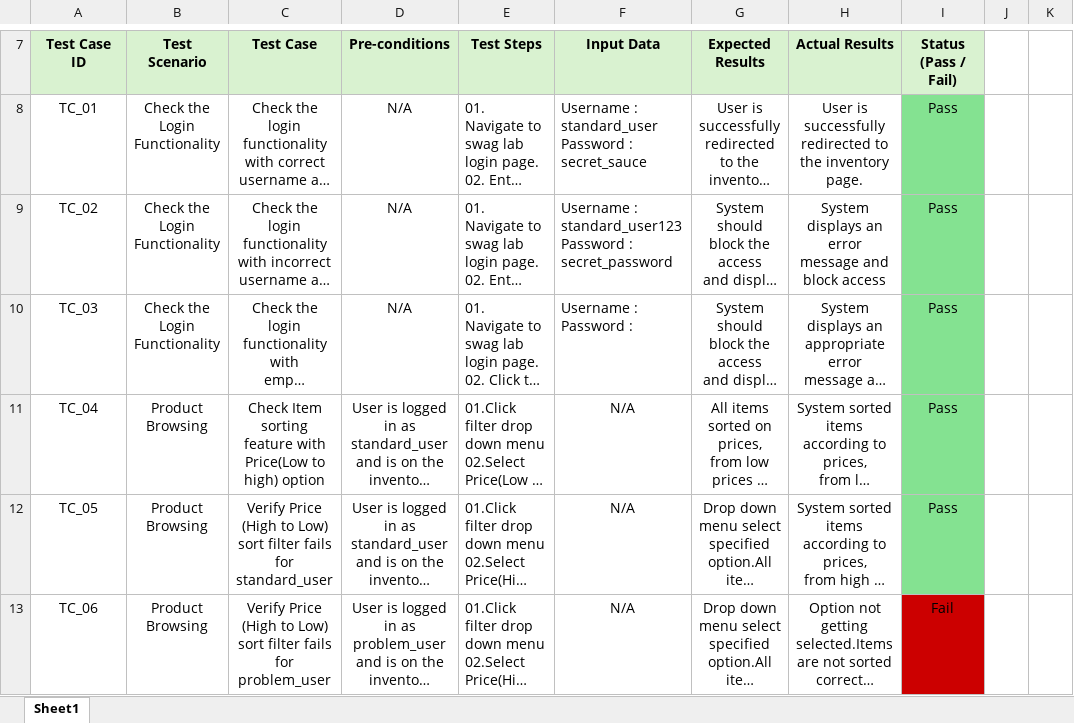
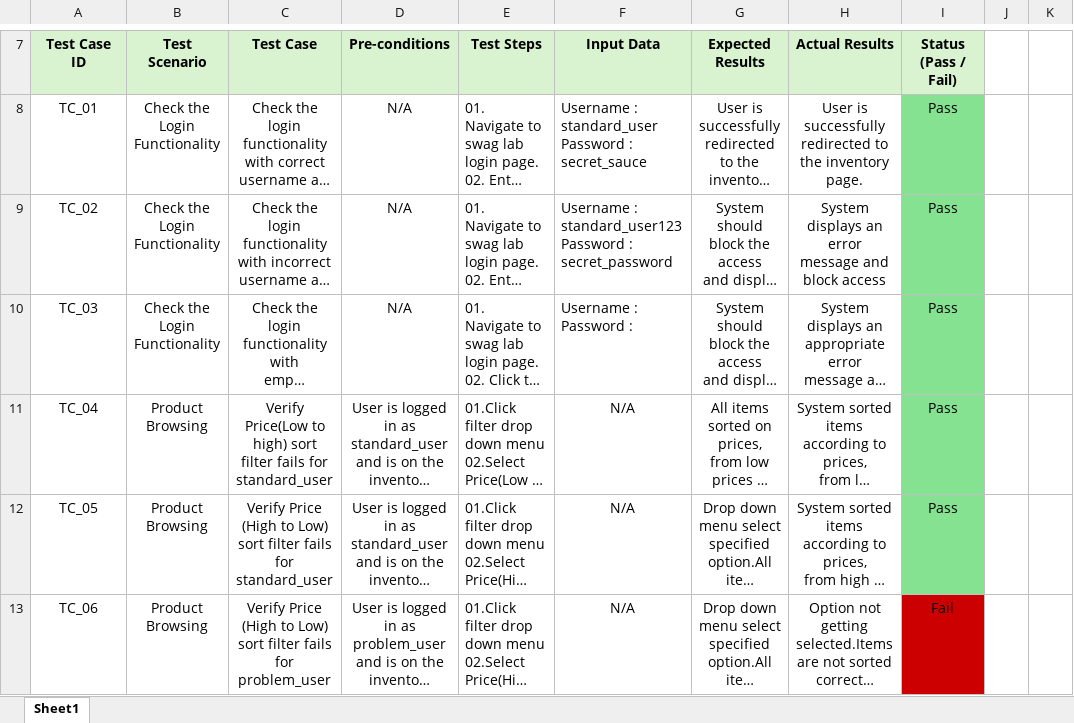
Before and after one commit to KavinduDasanayaka/Technical-Assessment---Automation, an Excel workbook: Test_Cases_saucedemo.xlsx, sheet Sheet1, drawn as a sheet; only a part is shown, gaps mark what is left out; long unchanged cells end in …; values as stored, in another font and other column widths than the file's, no borders; ↵ is a line break in a cell; the diff names each change by its address in the sheet, - before the commit and + after, or states it on an @@ line.

```diff
--- a/Test_Cases_saucedemo.xlsx (sheet Sheet1)
+++ b/Test_Cases_saucedemo.xlsx (sheet Sheet1)
-C11 (Test Case): Check Item sorting feature with ↵ Price(Low to high) option
+C11 (Test Case): Verify Price(Low to high) sort filter fails for standard_user
```
Also changed, not shown: 1 other file.
